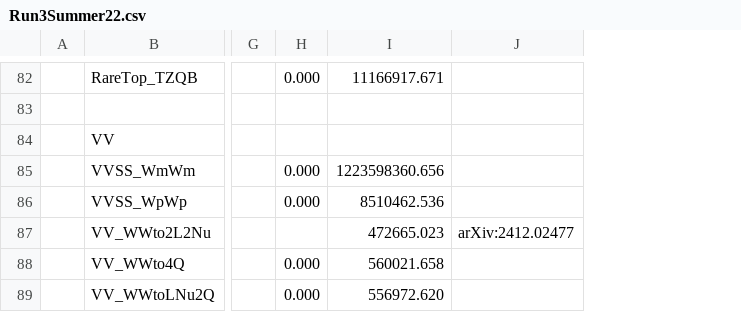
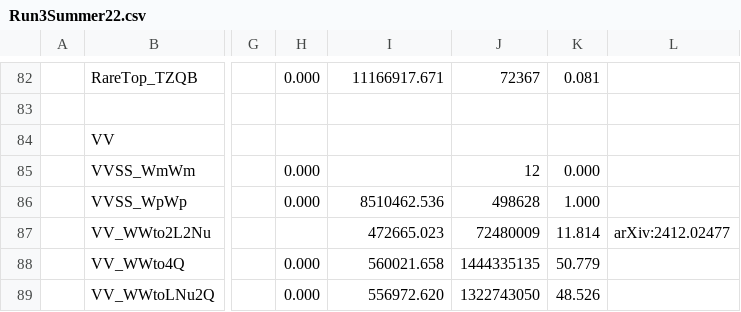
Before and after one commit to phazarik/VLLSearch-Run3, a CSV file: Metadata/CSVfromSpreadsheet/Run3Summer22.csv, drawn as a sheet; only a part is shown, gaps mark what is left out; the diff covers the shown part only; the diff names each change by its address in the sheet, - before the commit and + after, or states it on an @@ line.

```diff
--- a/Metadata/CSVfromSpreadsheet/Run3Summer22.csv
+++ b/Metadata/CSVfromSpreadsheet/Run3Summer22.csv
+column J, rows 82-89: 72367 |  |  | 12 | 498628 | 72480009 | 1444335135 | 1322743050
+column K, rows 82-89: 0.081 |  |  | 0.000 | 1.000 | 11.814 | 50.779 | 48.526
-I85: 1223598360.656
+I85: (empty)
```
Also changed, not shown: 31 edited cells elsewhere in this file, Metadata/CSVfromSpreadsheet/2018_UL.csv, Metadata/CSVfromSpreadsheet/Run3Summer22EE.csv, 19 other files.
